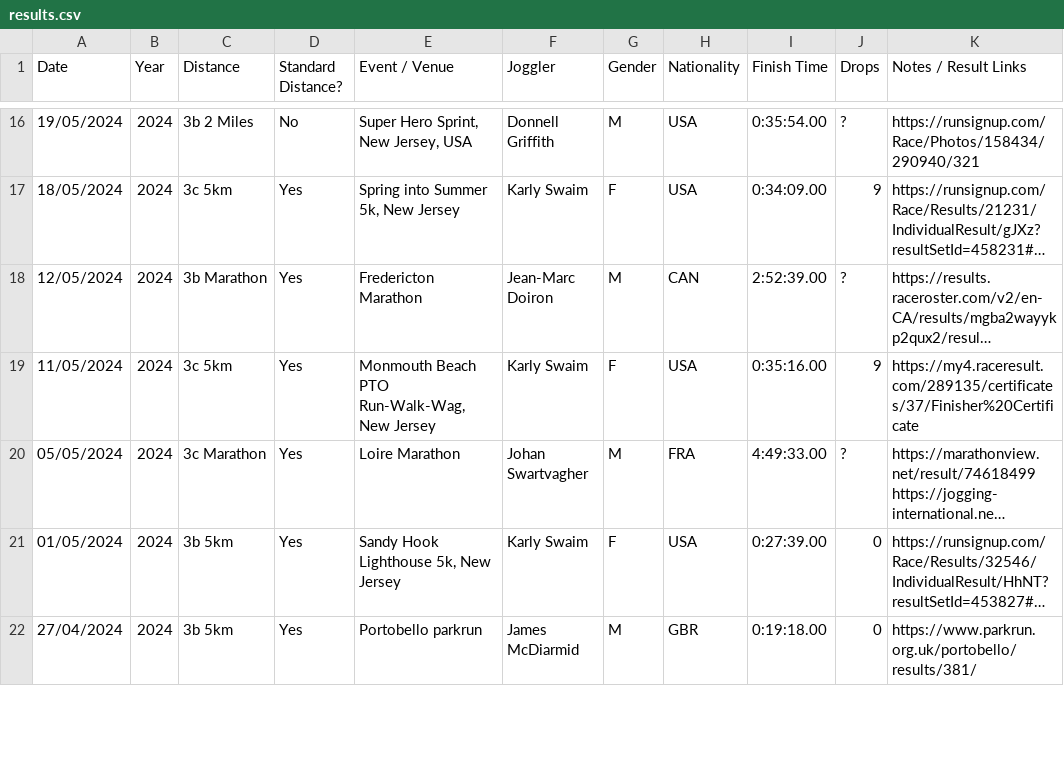
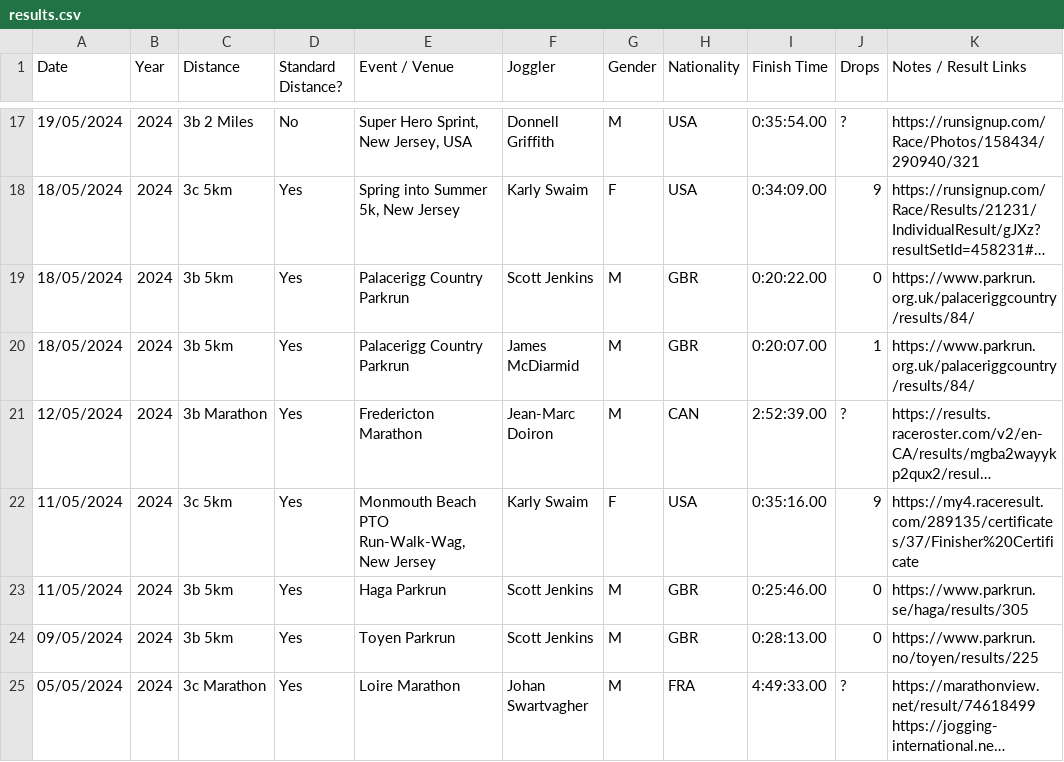
Before and after one commit to joggling-results/results, a CSV file: data/results.csv, drawn as a sheet; only a part is shown, gaps mark what is left out; the shorter side is filled out with more unchanged rows; long unchanged cells end in …; the diff covers the shown part only; the diff names each change by its address in the sheet, - before the commit and + after, or states it on an @@ line.

```diff
--- a/data/results.csv
+++ b/data/results.csv
+row 19: 18/05/2024 | 2024 | 3b 5km | Yes | Palacerigg Country Parkrun | Scott Jenkins | M | GBR | 0:20:22.00 | 0 | https://www.parkrun.org.uk/palaceriggcountry/results/84/
+row 20: 18/05/2024 | 2024 | 3b 5km | Yes | Palacerigg Country Parkrun | James McDiarmid | M | GBR | 0:20:07.00 | 1 | https://www.parkrun.org.uk/palaceriggcountry/results/84/
+row 23: 11/05/2024 | 2024 | 3b 5km | Yes | Haga Parkrun | Scott Jenkins | M | GBR | 0:25:46.00 | 0 | https://www.parkrun.se/haga/results/305
+row 24: 09/05/2024 | 2024 | 3b 5km | Yes | Toyen Parkrun | Scott Jenkins | M | GBR | 0:28:13.00 | 0 | https://www.parkrun.no/toyen/results/225
```
Also changed, not shown: 5 added rows, 2 removed rows and 59 moved rows elsewhere in this file, data/giduz_df.csv, data/joggler_pivot.csv, 3 other files.
